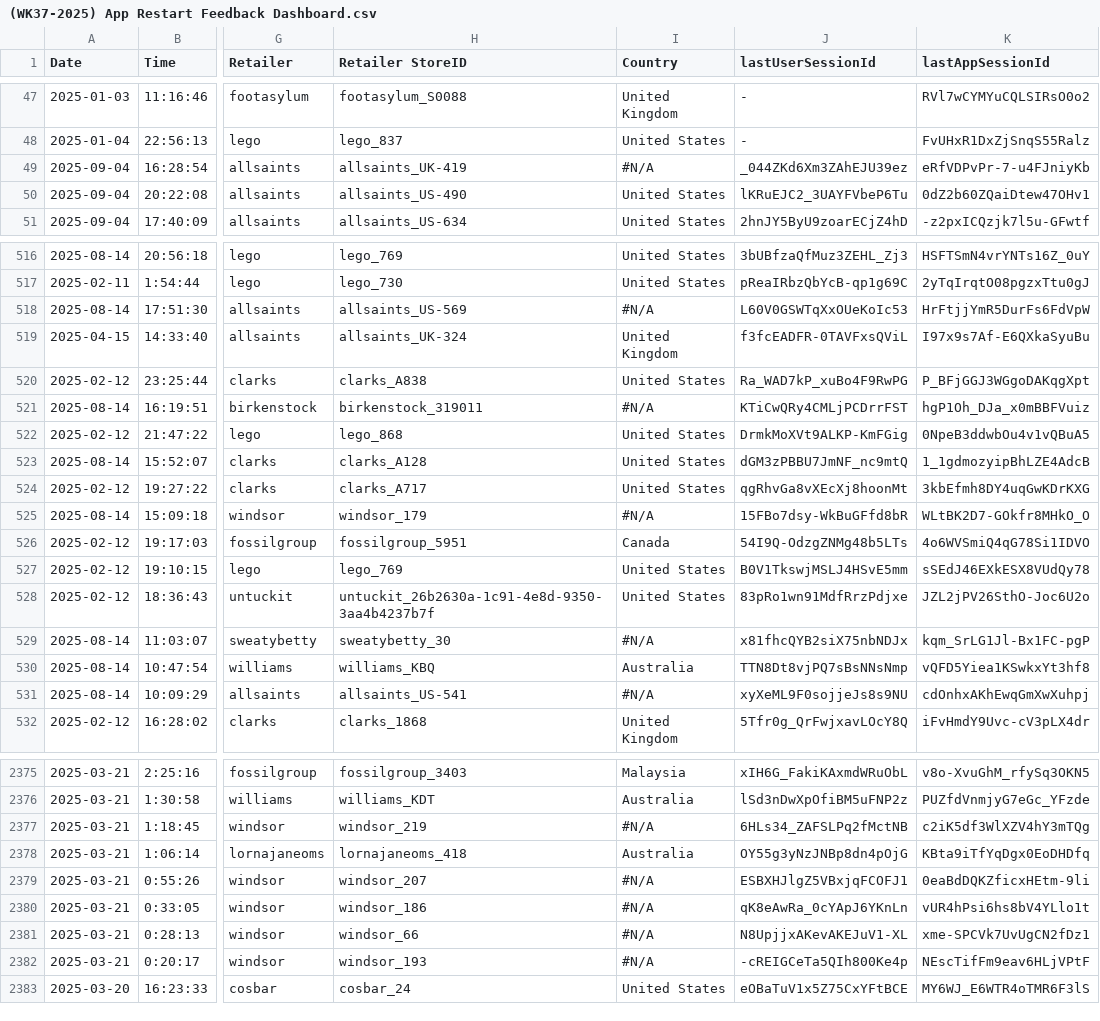
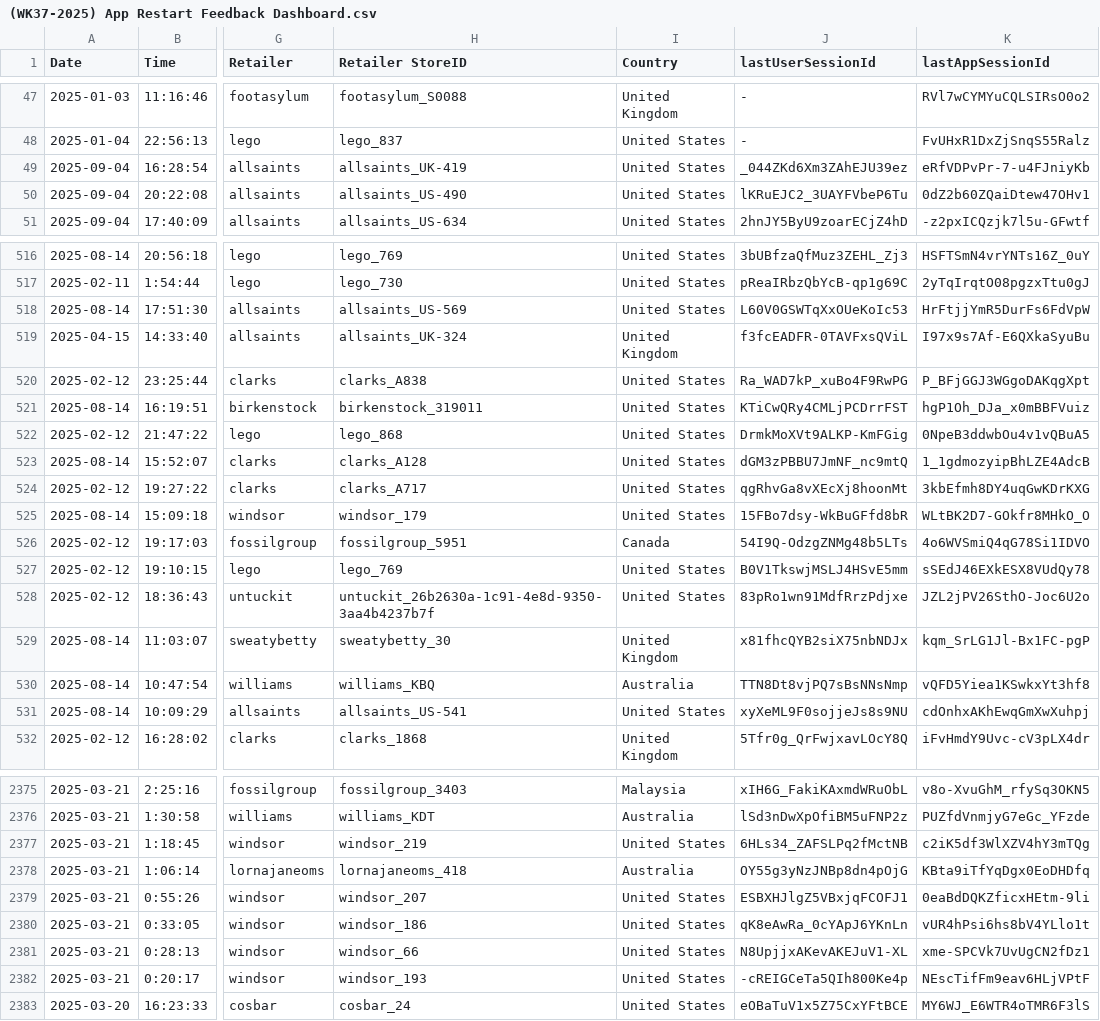
Before and after one commit to 13mfrancisco/app-restarts-data, a CSV file: (WK37-2025) App Restart Feedback Dashboard.csv, drawn as a sheet; only a part is shown, gaps mark what is left out; the diff covers the shown part only; the diff names each change by its address in the sheet, - before the commit and + after, or states it on an @@ line.

```diff
--- a/(WK37-2025) App Restart Feedback Dashboard.csv
+++ b/(WK37-2025) App Restart Feedback Dashboard.csv
-I49 (Country): #N/A
+I49 (Country): United States
-I518 (Country): #N/A
+I518 (Country): United States
-I521 (Country): #N/A
+I521 (Country): United States
-I525 (Country): #N/A
+I525 (Country): United States
-I529 (Country): #N/A
+I529 (Country): United Kingdom
-I531 (Country): #N/A
+I531 (Country): United States
-I2377 (Country): #N/A
+I2377 (Country): United States
-I2379:I2382 (Country): #N/A
+I2379:I2382 (Country): United States
```
Also changed, not shown: 172 edited cells elsewhere in this file.
